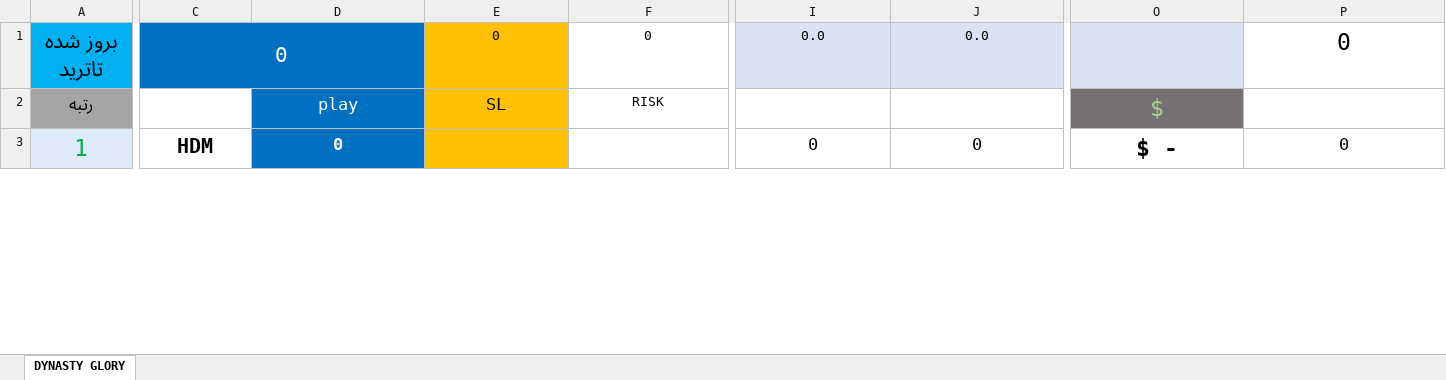
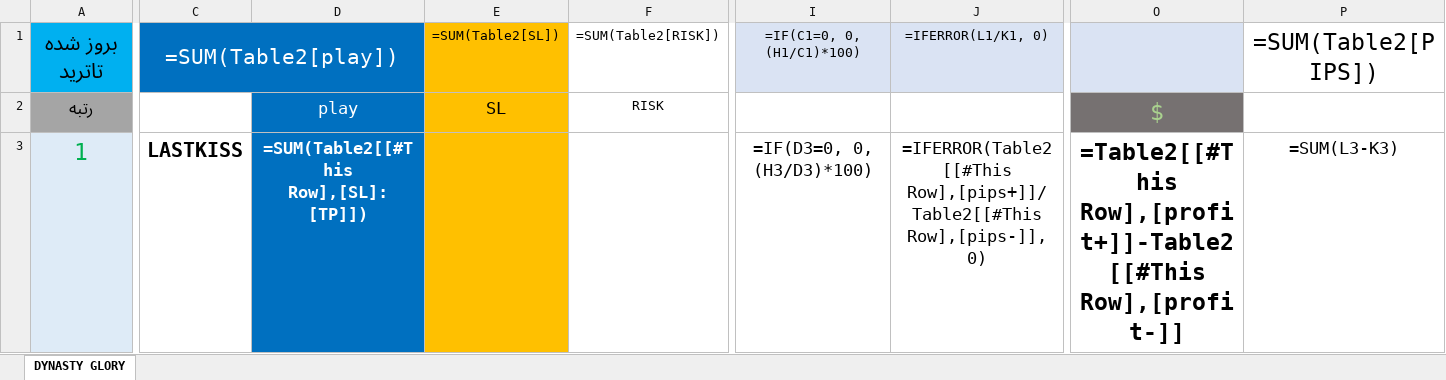
Before and after one commit to imanemon1/-dynasty-glory-league, an Excel workbook: data/DYNASTY GLORY LEAGUE.xlsx, sheet DYNASTY GLORY, drawn as a sheet; only a part is shown, gaps mark what is left out; values as stored, in another font and other column widths than the file's, no borders; formulas without a stored value are shown as written; conditional formats and table styles not drawn; the diff covers the shown part only; the diff names each change by its address in the sheet, - before the commit and + after, or states it on an @@ line.

```diff
--- a/data/DYNASTY GLORY LEAGUE.xlsx (sheet DYNASTY GLORY)
+++ b/data/DYNASTY GLORY LEAGUE.xlsx (sheet DYNASTY GLORY)
-C1: 0
+C1: =SUM(Table2[play])
-D1 fill: #0070C0
+D1 fill: none
-E1: 0
+E1: =SUM(Table2[SL])
-F1: 0
+F1: =SUM(Table2[RISK])
-I1: 0.0
+I1: =IF(C1=0, 0, (H1/C1)*100)
-J1: 0.0
+J1: =IFERROR(L1/K1, 0)
-O1 fill: #DAE3F3
+O1 fill: none
-P1: 0
+P1: =SUM(Table2[PIPS])
-C3: HDM
+C3: LASTKISS
-D3: 0
+D3: =SUM(Table2[[#This Row],[SL]:[TP]])
-I3: 0
+I3: =IF(D3=0, 0, (H3/D3)*100)
-J3: 0
+J3: =IFERROR(Table2[[#This Row],[pips+]]/Table2[[#This Row],[pips-]], 0)
-O3: $ -
+O3: =Table2[[#This Row],[profit+]]-Table2[[#This Row],[profit-]]
-P3: 0
+P3: =SUM(L3-K3)
```
Also changed, not shown: 364 edited cells and cell formats elsewhere in this sheet, 6 other files.
